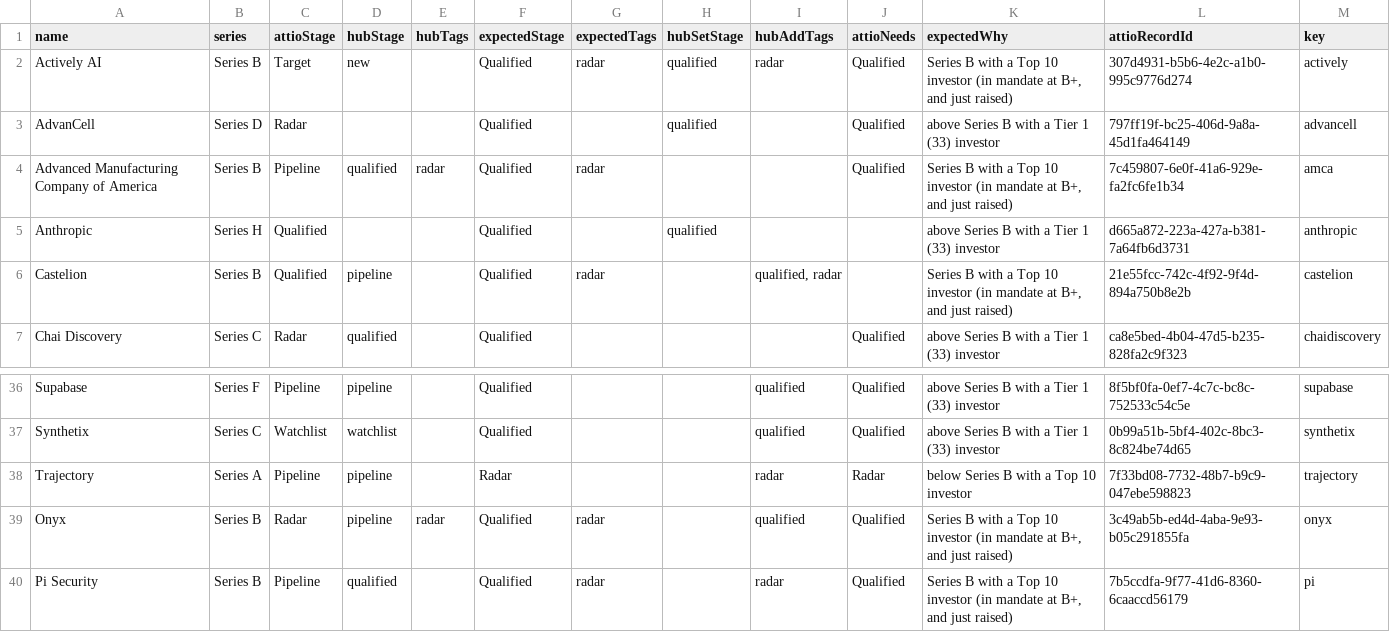
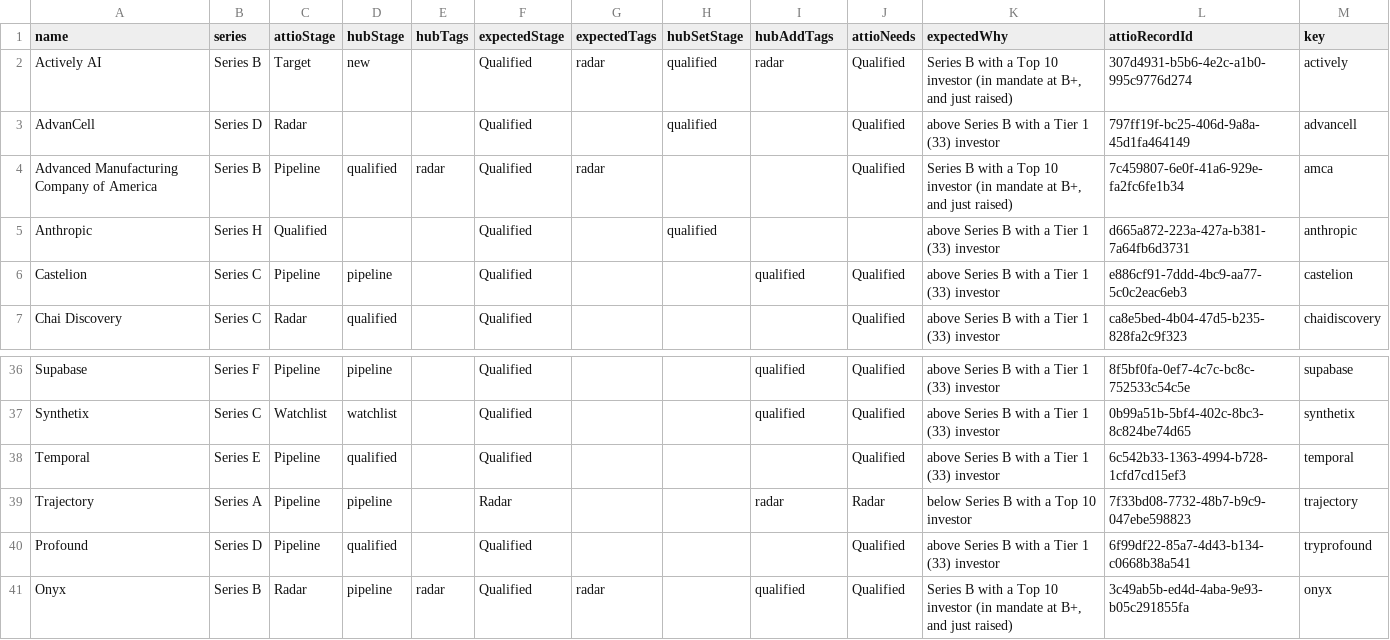
Before and after one commit to jihwan-victor-park/Systemetic_Investment_ID8_Investments, a CSV file: deal_intelligence/data/sync/deal-sync-placement-mismatches-2026-08-13.csv, drawn as a sheet; only a part is shown, gaps mark what is left out; the shorter side is filled out with more unchanged rows.

Commit message:
Rank an in-progress round on when it moved, not its absent close date
Oscar asked whether other data problems of the AMCA class existed. This is the
worst one found: a deal with no Deal Date is a round IN PROGRESS -- it has no
close date precisely because it hasn't closed -- but the empty string sorted
below every real date, so a live round could never be a company's authoritative
row. Castelion's Series C (Pipeline, opened 2026-07-16) lost to its closed
Series B from 2025-12-05; Profound's Series D lost to its C; Temporal's Series E
lost to its D.

That is not just a stale display. `series` from the authoritative row is what
placement.expected_placement runs on, so all three were also being evaluated
against the wrong round -- and the reconciler was reporting the hub as "wrong"
for holding the correct, newer series.

The fallback is per-ROW and deliberately not a global "rank everything by latest
activity". Letting one row's stage_changed_at outrank another row's real Deal
Date is far worse: marking an old round Passed today would make it outrank a
genuinely newer round. Measured on the 2026-08-13 export the global version
moved 14 of 27 multi-deal companies and got most of them wrong -- Anthropic's
Series H lost to a Series C Secondary marked Passed, Kalshi F to E, Legora D to
B, Suno D to C. The per-row version moves exactly 4, and all 4 are the
in-progress case.

Deal Date still breaks a tie on equal effective dates, so a closed round beats
an in-progress one that happened to move the same day.

authoritative_row is shared with import_attio_deals_csv, so the CSV import gets
the same correction.

```diff
--- a/deal_intelligence/data/sync/deal-sync-placement-mismatches-2026-08-13.csv
+++ b/deal_intelligence/data/sync/deal-sync-placement-mismatches-2026-08-13.csv
@@ -5,3 +5,3 @@ Advanced Manufacturing Company of America,Series B,Pipeline,qualified,radar,Qual
 Anthropic,Series H,Qualified,,,Qualified,,qualified,,,above Series B with a Tier 1 (33) investor,d665a872-223a-427a-b381-7a64fb6d3731,anthropic
-Castelion,Series B,Qualified,pipeline,,Qualified,radar,,"qualified, radar",,"Series B with a Top 10 investor (in mandate at B+, and just raised)",21e55fcc-742c-4f92-9f4d-894a750b8e2b,castelion
+Castelion,Series C,Pipeline,pipeline,,Qualified,,,qualified,Qualified,above Series B with a Tier 1 (33) investor,e886cf91-7ddd-4bc9-aa77-5c0c2eac6eb3,castelion
 Chai Discovery,Series C,Radar,qualified,,Qualified,,,,Qualified,above Series B with a Tier 1 (33) investor,ca8e5bed-4b04-47d5-b235-828fa2c9f323,chaidiscovery
@@ -37,3 +37,5 @@ Supabase,Series F,Pipeline,pipeline,,Qualified,,,qualified,Qualified,above Serie
 Synthetix,Series C,Watchlist,watchlist,,Qualified,,,qualified,Qualified,above Series B with a Tier 1 (33) investor,0b99a51b-5bf4-402c-8bc3-8c824be74d65,synthetix
+Temporal,Series E,Pipeline,qualified,,Qualified,,,,Qualified,above Series B with a Tier 1 (33) investor,6c542b33-1363-4994-b728-1cfd7cd15ef3,temporal
 Trajectory,Series A,Pipeline,pipeline,,Radar,,,radar,Radar,below Series B with a Top 10 investor,7f33bd08-7732-48b7-b9c9-047ebe598823,trajectory
+Profound,Series D,Pipeline,qualified,,Qualified,,,,Qualified,above Series B with a Tier 1 (33) investor,6f99df22-85a7-4d43-b134-c0668b38a541,tryprofound
 Onyx,Series B,Radar,pipeline,radar,Qualified,radar,,qualified,Qualified,"Series B with a Top 10 investor (in mandate at B+, and just raised)",3c49ab5b-ed4d-4aba-9e93-b05c291855fa,onyx
```
Also changed, not shown: deal_intelligence/data/sync/deal-sync-history-tag-gaps-2026-08-13.csv, 4 other files.
